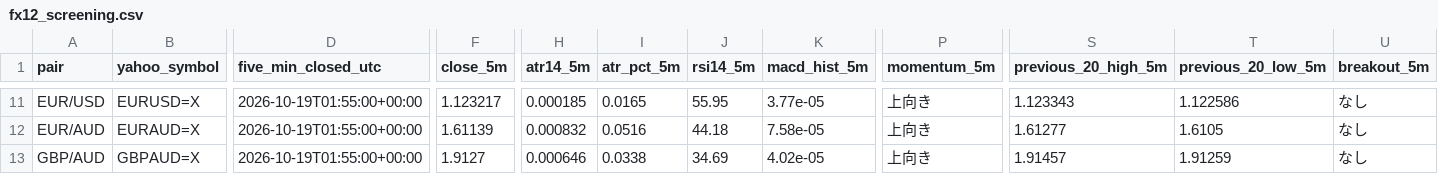
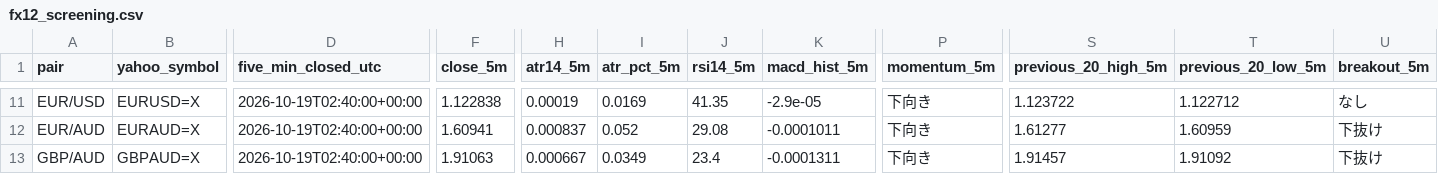
Before and after one commit to reonest/fx12-auto-analysis, a CSV file: docs/fx12_screening.csv, drawn as a sheet; only a part is shown, gaps mark what is left out; the diff covers the shown part only; the diff names each change by its address in the sheet, - before the commit and + after, or states it on an @@ line.

```diff
--- a/docs/fx12_screening.csv
+++ b/docs/fx12_screening.csv
-D11:D13 (five_min_closed_utc): 2026-10-19T01:55:00+00:00
+D11:D13 (five_min_closed_utc): 2026-10-19T02:40:00+00:00
-F11 (close_5m): 1.123217
+F11 (close_5m): 1.122838
-H11 (atr14_5m): 0.000185
+H11 (atr14_5m): 0.00019
-I11 (atr_pct_5m): 0.0165
+I11 (atr_pct_5m): 0.0169
-J11 (rsi14_5m): 55.95
+J11 (rsi14_5m): 41.35
-K11 (macd_hist_5m): 3.77e-05
+K11 (macd_hist_5m): -2.9e-05
-P11:P13 (momentum_5m): 上向き
+P11:P13 (momentum_5m): 下向き
-S11 (previous_20_high_5m): 1.123343
+S11 (previous_20_high_5m): 1.123722
-T11 (previous_20_low_5m): 1.122586
+T11 (previous_20_low_5m): 1.122712
-F12 (close_5m): 1.61139
+F12 (close_5m): 1.60941
-H12 (atr14_5m): 0.000832
+H12 (atr14_5m): 0.000837
-I12 (atr_pct_5m): 0.0516
+I12 (atr_pct_5m): 0.052
-J12 (rsi14_5m): 44.18
+J12 (rsi14_5m): 29.08
-K12 (macd_hist_5m): 7.58e-05
+K12 (macd_hist_5m): -0.0001011
-T12 (previous_20_low_5m): 1.6105
+T12 (previous_20_low_5m): 1.60959
-U12:U13 (breakout_5m): なし
+U12:U13 (breakout_5m): 下抜け
-F13 (close_5m): 1.9127
+F13 (close_5m): 1.91063
-H13 (atr14_5m): 0.000646
+H13 (atr14_5m): 0.000667
-I13 (atr_pct_5m): 0.0338
+I13 (atr_pct_5m): 0.0349
-J13 (rsi14_5m): 34.69
+J13 (rsi14_5m): 23.4
-K13 (macd_hist_5m): 4.02e-05
+K13 (macd_hist_5m): -0.0001311
-T13 (previous_20_low_5m): 1.91259
+T13 (previous_20_low_5m): 1.91092
```
Also changed, not shown: 2 added rows, 2 removed rows and 62 edited cells elsewhere in this file, 2 other files.
